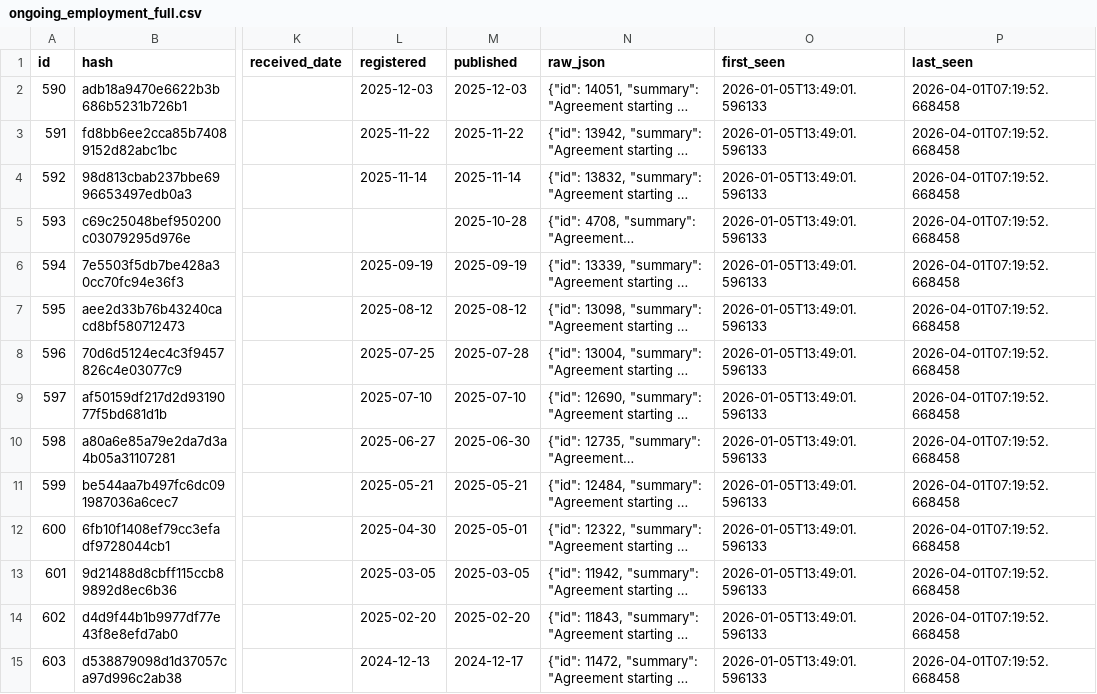
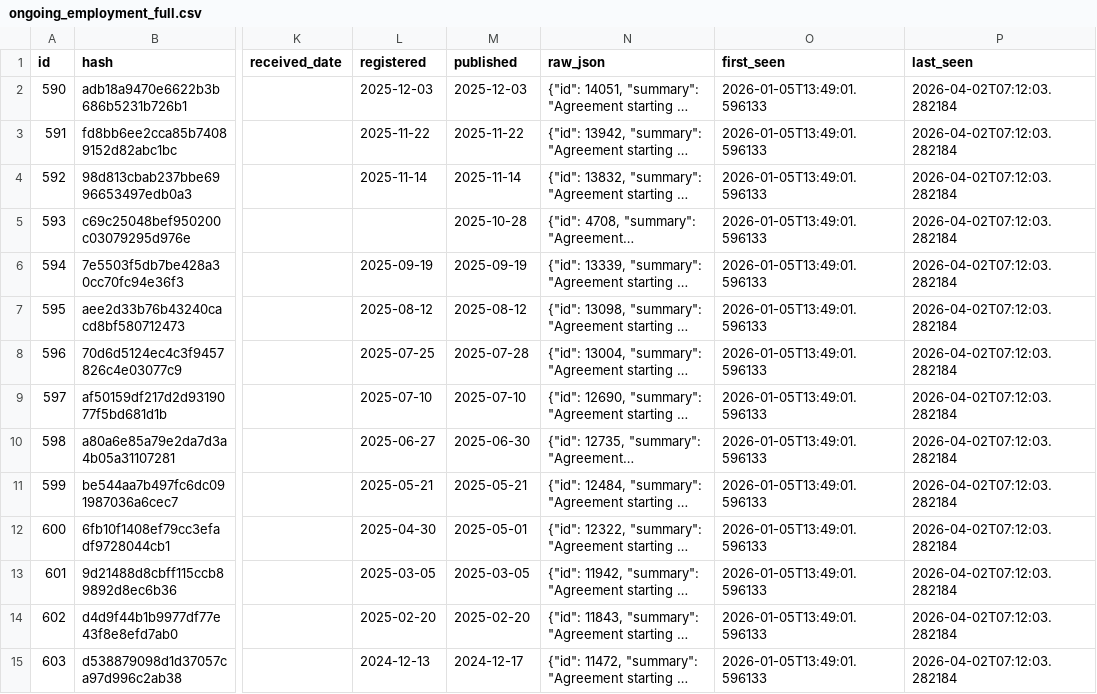
Before and after one commit to fwebb-ship-it/mp-earnings, a CSV file: outputs/ongoing_employment_full.csv, drawn as a sheet; only a part is shown, gaps mark what is left out; long unchanged cells end in …; the diff covers the shown part only; the diff names each change by its address in the sheet, - before the commit and + after, or states it on an @@ line.

```diff
--- a/outputs/ongoing_employment_full.csv
+++ b/outputs/ongoing_employment_full.csv
-P2:P15 (last_seen): 2026-04-01T07:19:52.668458
+P2:P15 (last_seen): 2026-04-02T07:12:03.282184
```
Also changed, not shown: 70 edited cells elsewhere in this file, outputs/ad_hoc_payments_full.csv, outputs/donations_full.csv, 2 other files.
